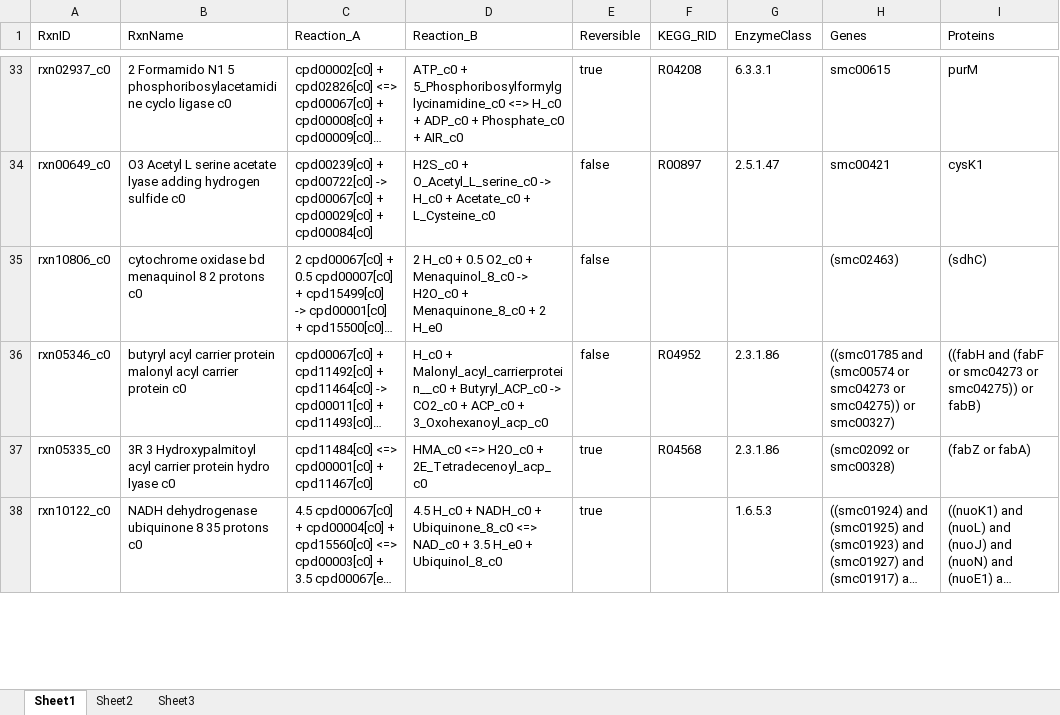
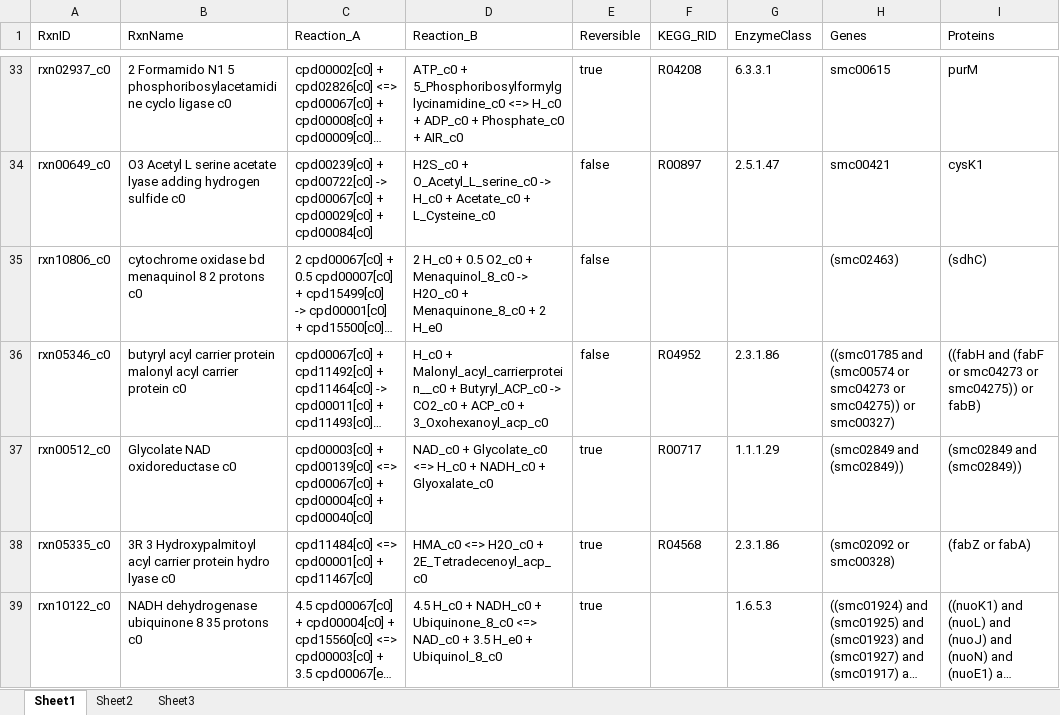
Before and after one commit to diCenzo-GC/Tn-Core, an Excel workbook: Sample-Output-Data/Core-and-refined-models/Excel-models/TnCore_model_1.xlsx, sheet Sheet1, drawn as a sheet; only a part is shown, gaps mark what is left out; long unchanged cells end in …; values as stored, in another font and other column widths than the file's, no borders; the diff covers the shown part only; the diff names each change by its address in the sheet, - before the commit and + after, or states it on an @@ line.

```diff
--- a/Sample-Output-Data/Core-and-refined-models/Excel-models/TnCore_model_1.xlsx (sheet Sheet1)
+++ b/Sample-Output-Data/Core-and-refined-models/Excel-models/TnCore_model_1.xlsx (sheet Sheet1)
+row 37: rxn00512_c0 | Glycolate NAD oxidoreductase c0 | cpd00003[c0] + cpd00139[c0] <=> cpd00067[c0] + cpd00004[c0] + cpd00040[c0] | NAD_c0 + Glycolate_c0 <=> H_c0 + NADH_c0 + Glyoxalate_c0 | true | R00717 | 1.1.1.29 | (smc02849 and (smc02849)) | (smc02849 and (smc02849))
```
Also changed, not shown: 3 added rows, 4 removed rows and 35 edited cells elsewhere in this sheet, sheet Sheet2, Sample-Output-Data/Core-and-refined-models/Excel-models/Draft_meliloti_refined_model.xlsx, Sample-Output-Data/Core-and-refined-models/Excel-models/TnCore_model_2.xlsx, 9 other files.
